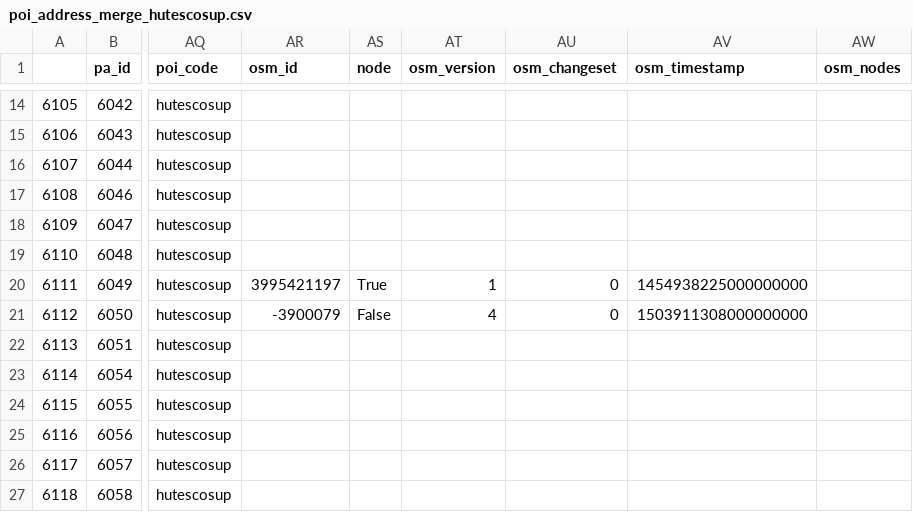
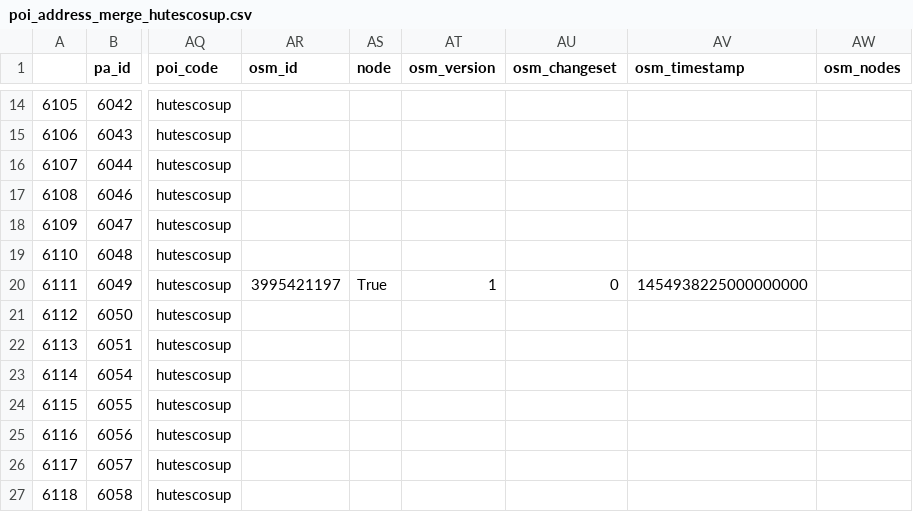
Before and after one commit to KAMI911/osm-import-data, a CSV file: hu-poi-data/poi_address_merge_hutescosup.csv, drawn as a sheet; only a part is shown, gaps mark what is left out; the diff names each change by its address in the sheet, - before the commit and + after, or states it on an @@ line.

```diff
--- a/hu-poi-data/poi_address_merge_hutescosup.csv
+++ b/hu-poi-data/poi_address_merge_hutescosup.csv
-AR21 (osm_id): -3900079
+AR21 (osm_id): (empty)
-AS21 (node): False
+AS21 (node): (empty)
-AT21 (osm_version): 4
+AT21 (osm_version): (empty)
-AU21 (osm_changeset): 0
+AU21 (osm_changeset): (empty)
-AV21 (osm_timestamp): 1503911308000000000
+AV21 (osm_timestamp): (empty)
```
Also changed, not shown: hu-poi-data/poi_address_merge_humolfu.csv, hu-poi-data/poi_address_merge_huomvfu.csv, 44 other files.
